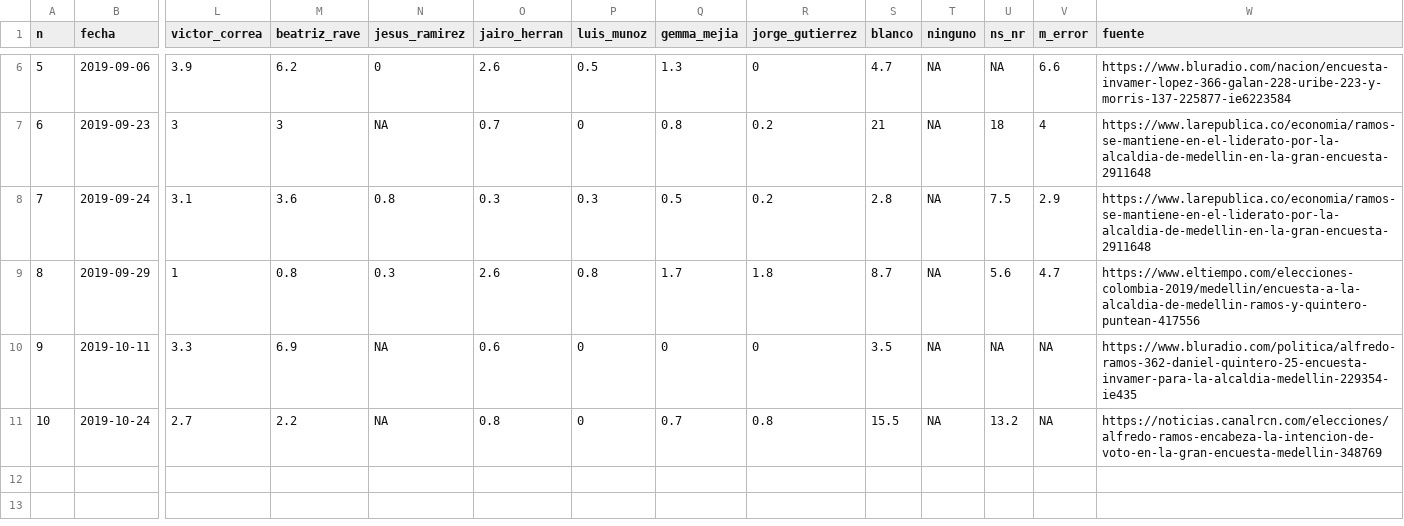
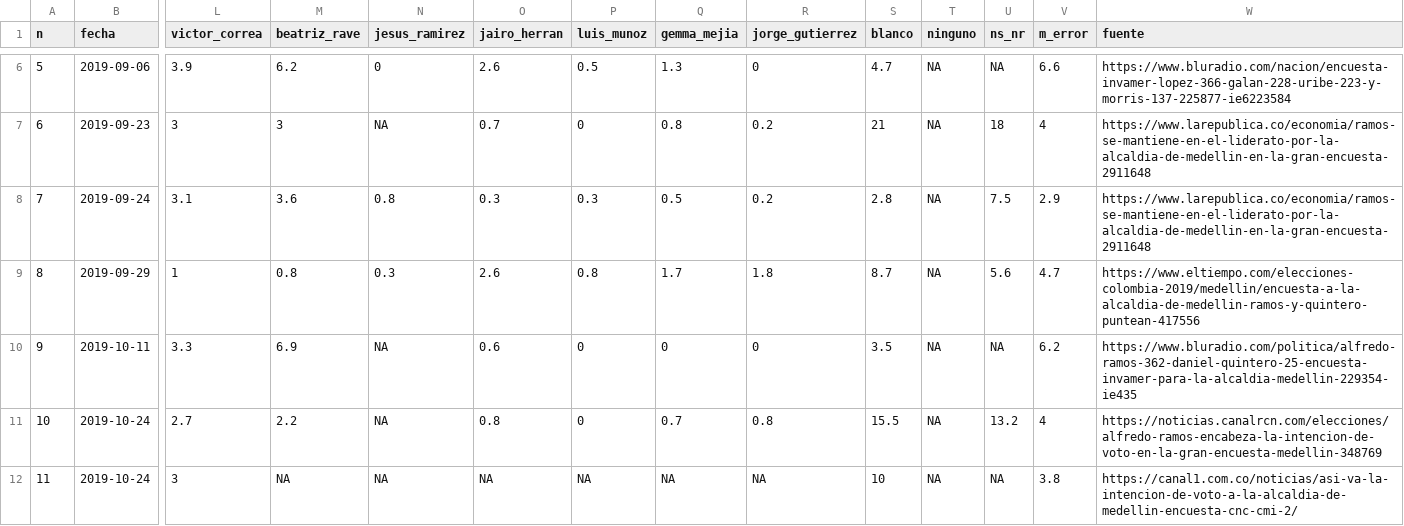
Before and after one commit to nelsonamayad/elecciones_locales_2019, a CSV file: Ciudad/medellin.csv, drawn as a sheet; only a part is shown, gaps mark what is left out; rows hold the shown columns only; the diff names each change by its address in the sheet, - before the commit and + after, or states it on an @@ line.

Commit message:
Update medellin.csv

```diff
--- a/Ciudad/medellin.csv
+++ b/Ciudad/medellin.csv
-V10 (m_error): NA
+V10 (m_error): 6.2
-V11 (m_error): NA
+V11 (m_error): 4
+row 12: 11 | 2019-10-24 | 3 | NA | NA | NA | NA | NA | NA | 10 | NA | NA | 3.8 | https://canal1.com.co/noticias/asi-va-la-intencion-de-voto-a-la-alcaldia-de-medellin-encuesta-cnc-cmi-2/
```
